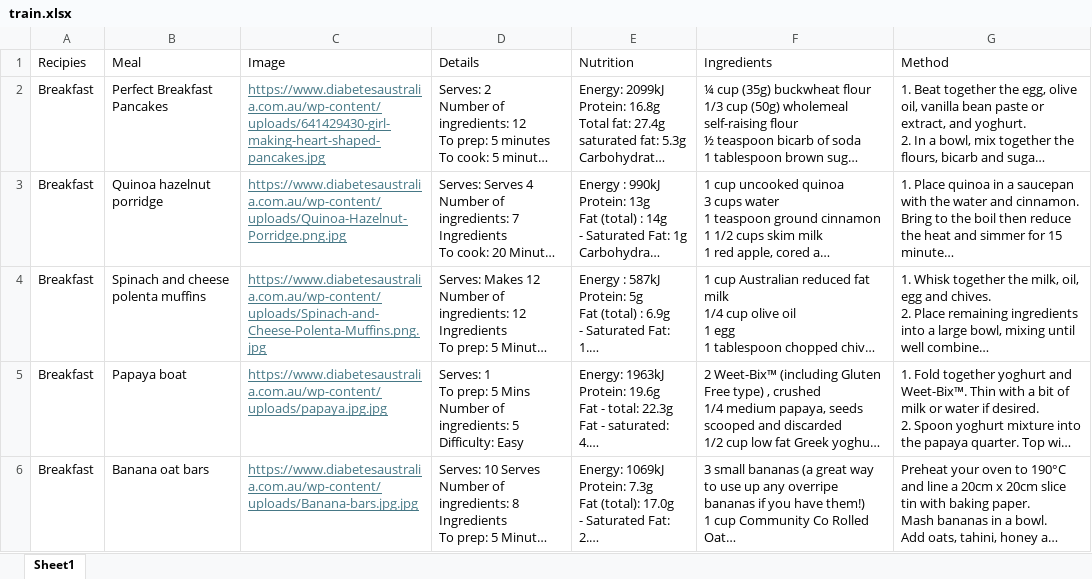
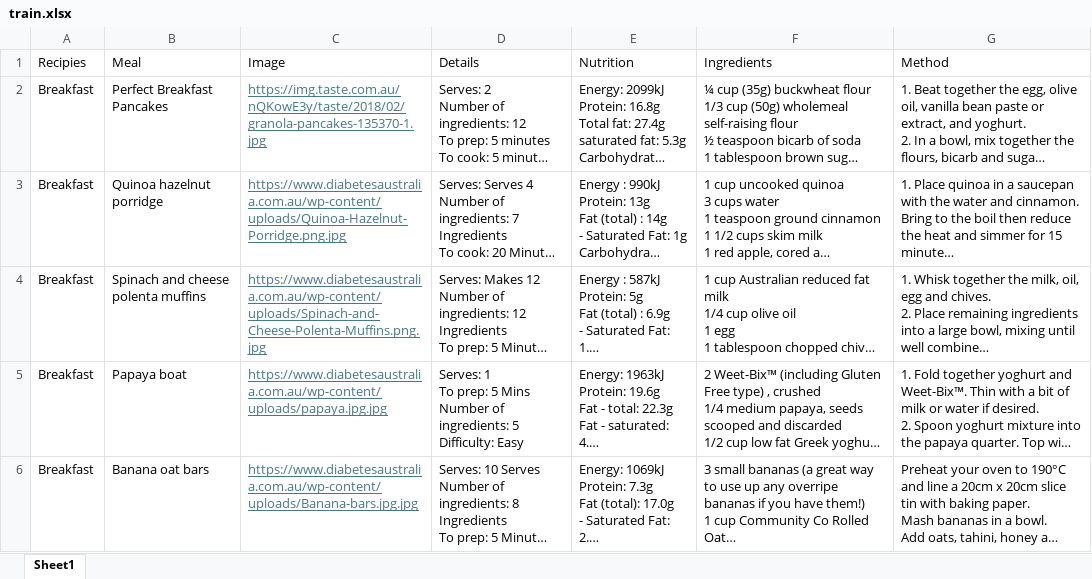
Before and after one commit to biuto0610/iLab-project-, an Excel workbook: diabetes-prediction-app-master/data/train.xlsx, sheet Sheet1, drawn as a sheet; only a part is shown; long unchanged cells end in …; values as stored, in another font and other column widths than the file's, no borders; the diff names each change by its address in the sheet, - before the commit and + after, or states it on an @@ line.

```diff
--- a/diabetes-prediction-app-master/data/train.xlsx (sheet Sheet1)
+++ b/diabetes-prediction-app-master/data/train.xlsx (sheet Sheet1)
-C2 (Image): https://www.diabetesaustralia.com.au/wp-content/uploads/641429430-girl-making-heart-shaped-pancakes.jpg
+C2 (Image): https://img.taste.com.au/nQKowE3y/taste/2018/02/granola-pancakes-135370-1.jpg
```
Also changed, not shown: 6 other files.
